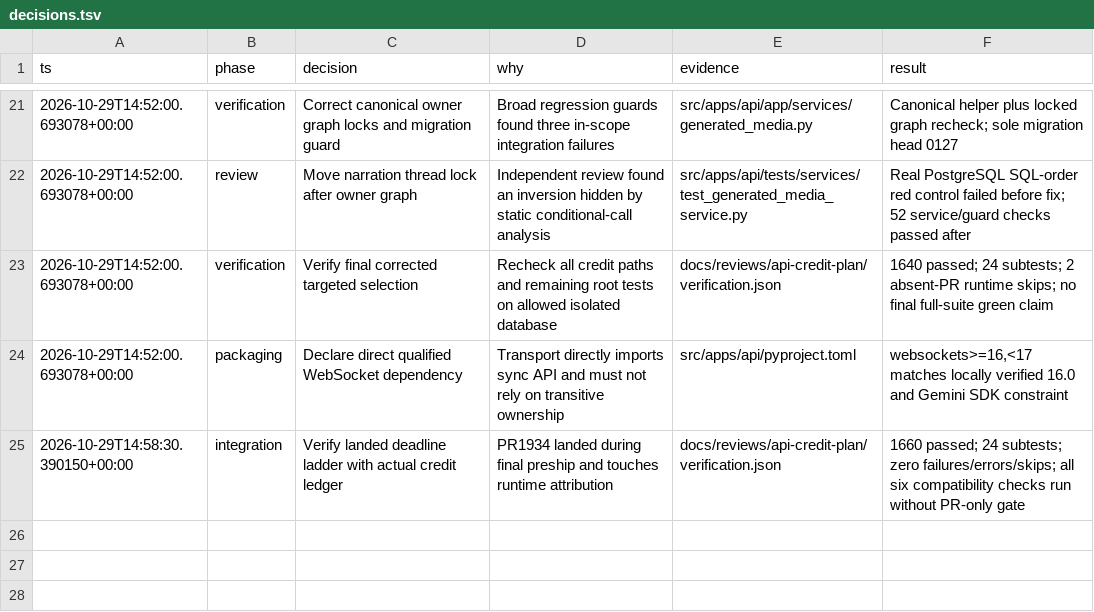
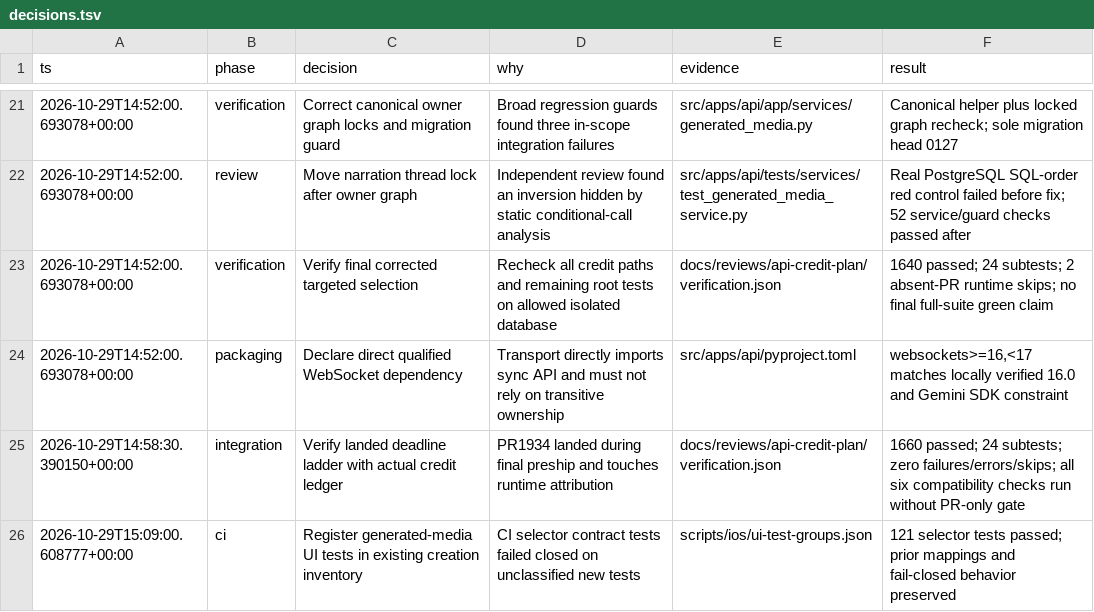
Before and after one commit to emirerben/nova, a TSV file: docs/reviews/api-credit-plan/decisions.tsv, drawn as a sheet; only a part is shown, gaps mark what is left out; the diff names each change by its address in the sheet, - before the commit and + after, or states it on an @@ line.

Commit message:
fix(ci): register generated-media creation UI coverage

```diff
--- a/docs/reviews/api-credit-plan/decisions.tsv
+++ b/docs/reviews/api-credit-plan/decisions.tsv
+row 26: 2026-10-29T15:09:00.608777+00:00 | ci | Register generated-media UI tests in existing creation inventory | CI selector contract tests failed closed on unclassified new tests | scripts/ios/ui-test-groups.json | 121 selector tests passed; prior mappings and fail-closed behavior preserved
```
Also changed, not shown: 3 other files.
